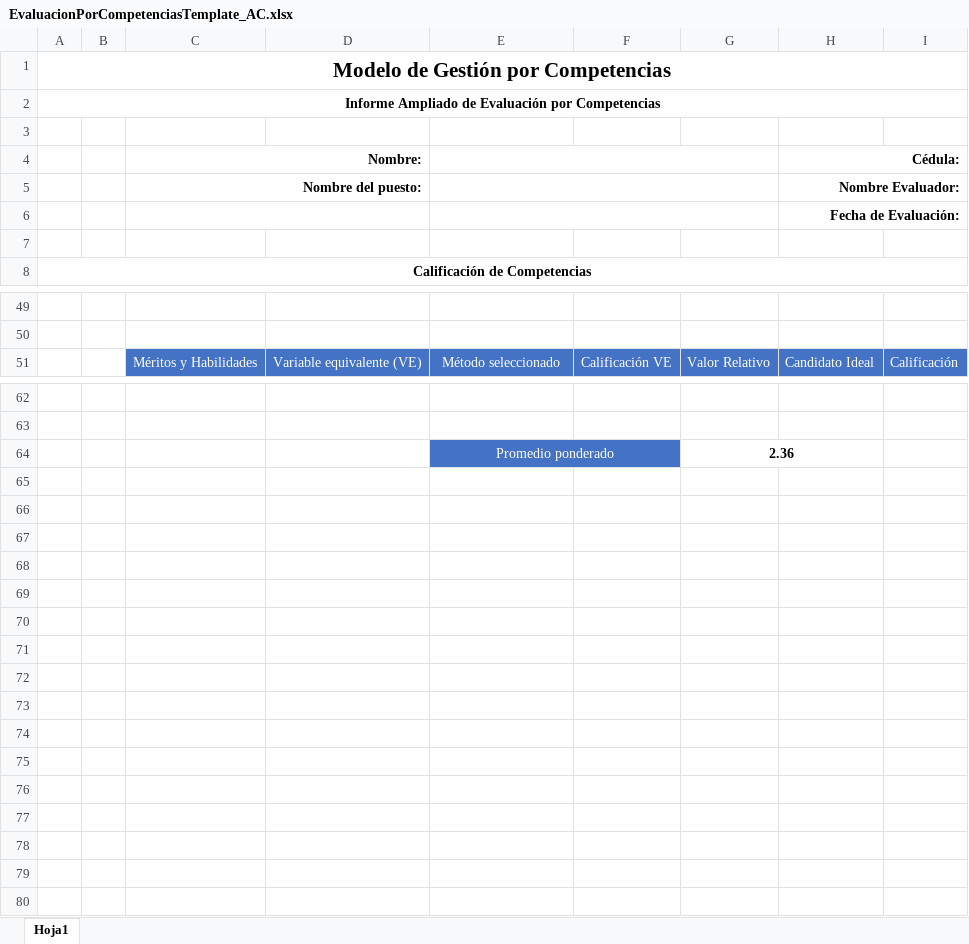
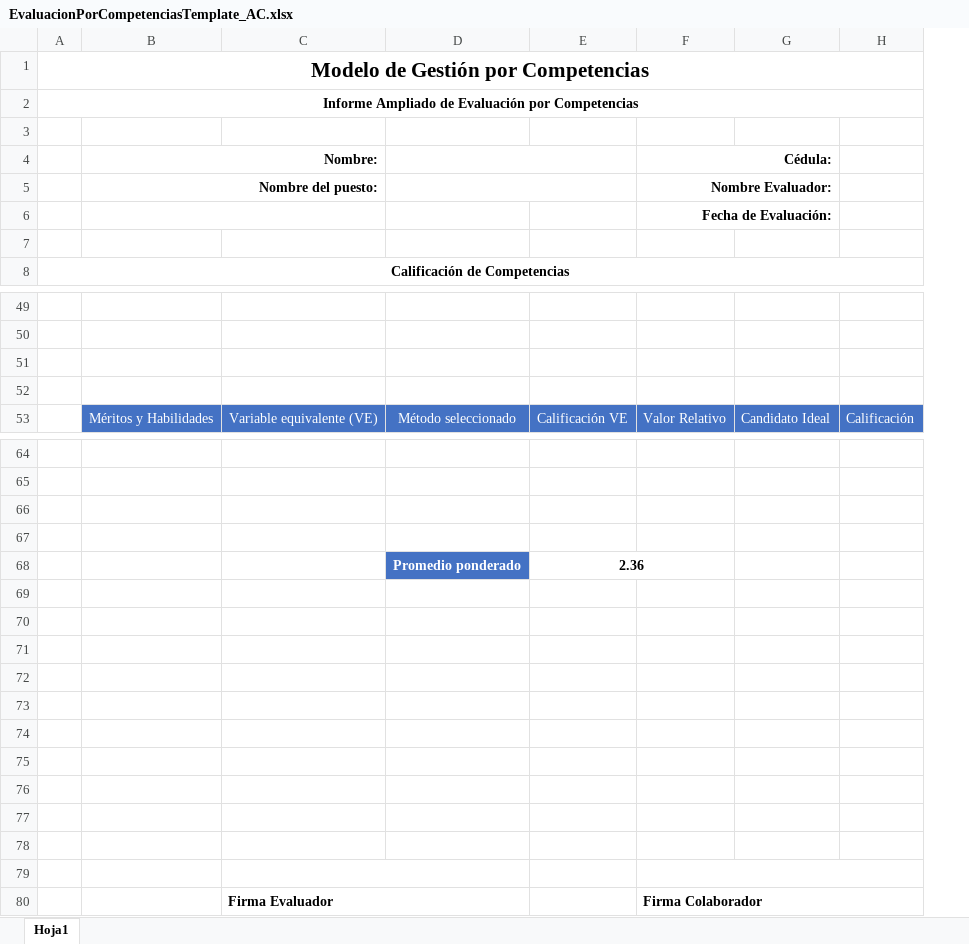
Before and after one commit to fquesada/uaca_carey, an Excel workbook: protected/modules/excel/templates/EvaluacionPorCompetenciasTemplate_AC.xlsx, sheet Hoja1, drawn as a sheet; only a part is shown, gaps mark what is left out; values as stored, in another font and other column widths than the file's, no borders; charts and pictures and table styles not drawn; removed rows and columns are numbered as before the commit, all else as after; the diff names each change by its address in the sheet, - before the commit and + after, or states it on an @@ line.

Commit message:
Modificación de reportes, nuevas templates

```diff
--- a/protected/modules/excel/templates/EvaluacionPorCompetenciasTemplate_AC.xlsx (sheet Hoja1)
+++ b/protected/modules/excel/templates/EvaluacionPorCompetenciasTemplate_AC.xlsx (sheet Hoja1)
-column B, empty
-row 4:  |  | Nombre: |  |  |  |  | Cédula:
-row 5:  |  | Nombre del puesto: |  |  |  |  | Nombre Evaluador:
-row 6:  |  |  |  |  |  |  | Fecha de Evaluación:
+row 4:  | Nombre: |  |  |  | Cédula:
+row 5:  | Nombre del puesto: |  |  |  | Nombre Evaluador:
+row 6:  |  |  |  |  | Fecha de Evaluación:
+row 51: (empty)
+row 52: (empty)
-row 66:  |  |  |  | Promedio ponderado |  | 2.36
+row 66: (empty)
-D66:E66 fill: #4472C4
+D66:E66 fill: none
-E64:F64 merged
-G64:H64 merged
+row 67: (empty)
+row 68:  |  |  | Promedio ponderado | 2.36
+row 69: (empty)
+row 70: (empty)
+row 71: (empty)
+row 72: (empty)
+row 73: (empty)
+row 74: (empty)
+row 75: (empty)
+row 76: (empty)
+row 77: (empty)
+row 78: (empty)
+row 79: (empty)
+row 80:  |  | Firma Evaluador |  |  | Firma Colaborador
```
Also changed, not shown: charts or pictures, protected/modules/excel/templates/EvaluacionPorCompetenciasTemplate.xlsx, 3 other files.
